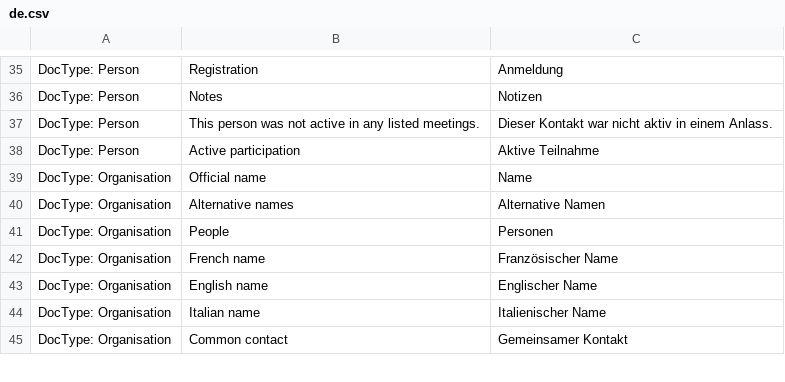
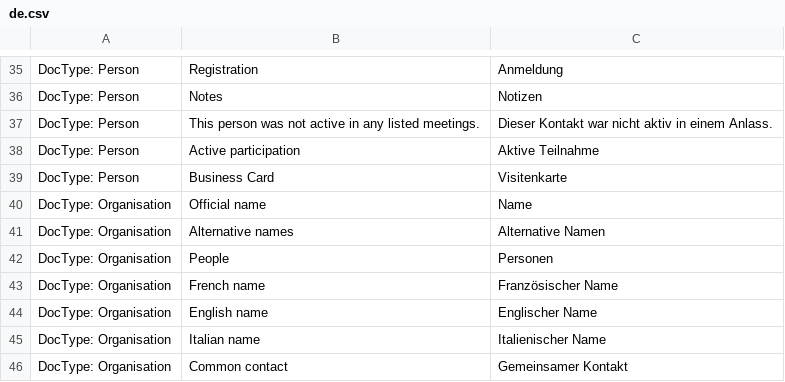
Before and after one commit to libracore/lifefair, a CSV file: lifefair/translations/de.csv, drawn as a sheet; only a part is shown, gaps mark what is left out; the diff names each change by its address in the sheet, - before the commit and + after, or states it on an @@ line.

Commit message:
new features business card and address on vCard export

```diff
--- a/lifefair/translations/de.csv
+++ b/lifefair/translations/de.csv
+row 39: DocType: Person | Business Card | Visitenkarte
```
Also changed, not shown: 4 other files.
